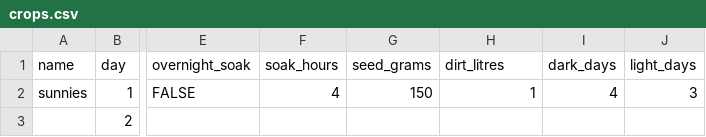
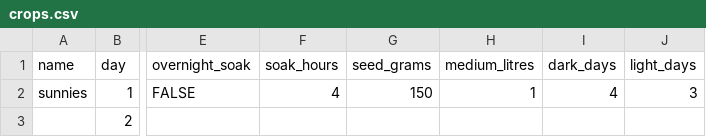
Before and after one commit to littleguygreens/greenies, a CSV file: crops.csv, drawn as a sheet; only a part is shown, gaps mark what is left out; the diff names each change by its address in the sheet, - before the commit and + after, or states it on an @@ line.

```diff
--- a/crops.csv
+++ b/crops.csv
-H1: dirt_litres
+H1: medium_litres
```
Also changed, not shown: 46 other files.
